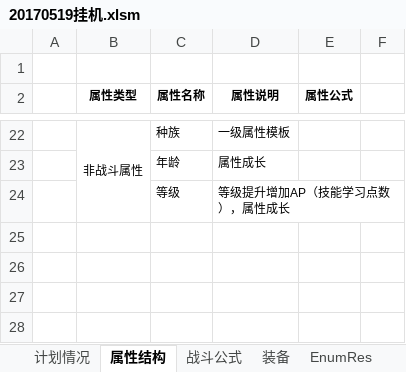
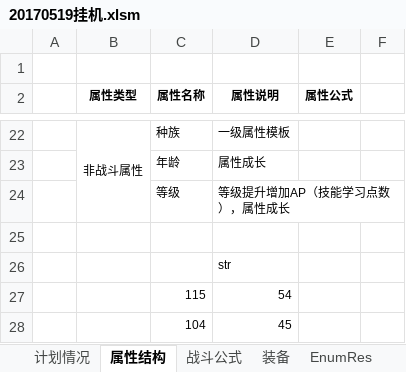
Before and after one commit to Deniulor/dragon, an Excel workbook: doc/20170519挂机.xlsm, sheet 属性结构, drawn as a sheet; only a part is shown, gaps mark what is left out; values as stored, in another font and other column widths than the file's, no borders; the diff names each change by its address in the sheet, - before the commit and + after, or states it on an @@ line.

```diff
--- a/doc/20170519挂机.xlsm (sheet 属性结构)
+++ b/doc/20170519挂机.xlsm (sheet 属性结构)
+row 25: (empty)
+row 26:  |  |  | str
+row 27:  |  | 115 | 54
+row 28:  |  | 104 | 45
```
Also changed, not shown: other sheet tabs, 18 other files.
